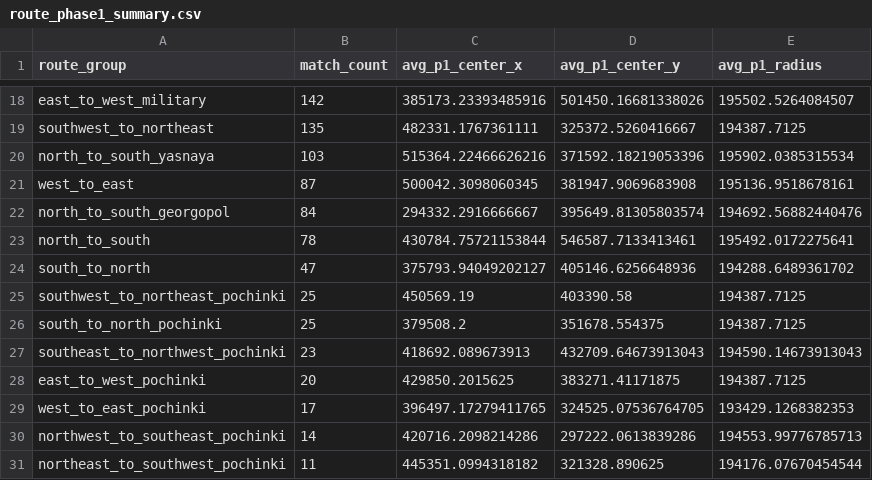
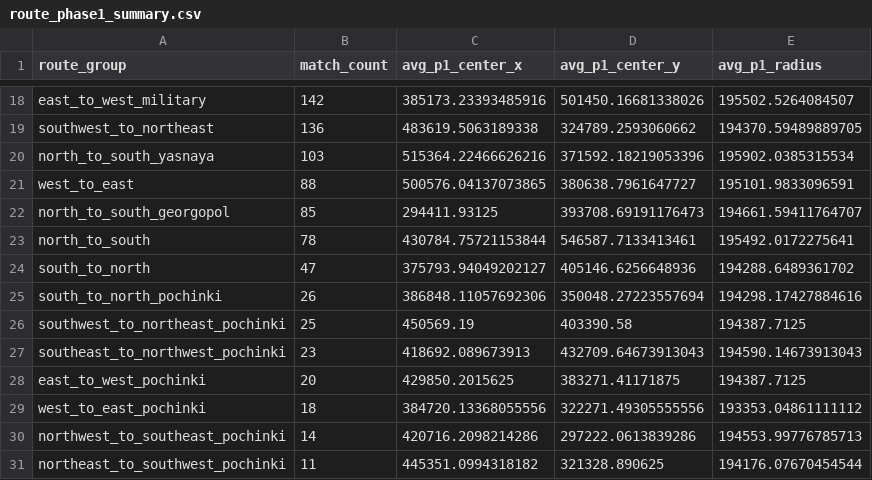
Before and after one commit to YeopSeung04/PUBG-Erangel-Circle-Predictor, a CSV file: data/processed/route_phase1_summary.csv, drawn as a sheet; only a part is shown, gaps mark what is left out; removed rows and columns are numbered as before the commit, all else as after; the diff covers the shown part only; the diff names each change by its address in the sheet, - before the commit and + after, or states it on an @@ line.

```diff
--- a/data/processed/route_phase1_summary.csv
+++ b/data/processed/route_phase1_summary.csv
-B19 (match_count): 135
+B19 (match_count): 136
-C19 (avg_p1_center_x): 482331.1767361111
+C19 (avg_p1_center_x): 483619.5063189338
-D19 (avg_p1_center_y): 325372.5260416667
+D19 (avg_p1_center_y): 324789.2593060662
-E19 (avg_p1_radius): 194387.7125
+E19 (avg_p1_radius): 194370.59489889705
-B21 (match_count): 87
+B21 (match_count): 88
-C21 (avg_p1_center_x): 500042.3098060345
+C21 (avg_p1_center_x): 500576.04137073865
-D21 (avg_p1_center_y): 381947.9069683908
+D21 (avg_p1_center_y): 380638.7961647727
-E21 (avg_p1_radius): 195136.9518678161
+E21 (avg_p1_radius): 195101.9833096591
-B22 (match_count): 84
+B22 (match_count): 85
-C22 (avg_p1_center_x): 294332.2916666667
+C22 (avg_p1_center_x): 294411.93125
-D22 (avg_p1_center_y): 395649.81305803574
+D22 (avg_p1_center_y): 393708.69191176473
-E22 (avg_p1_radius): 194692.56882440476
+E22 (avg_p1_radius): 194661.59411764707
+row 25: south_to_north_pochinki | 26 | 386848.11057692306 | 350048.27223557694 | 194298.17427884616
-row 26: south_to_north_pochinki | 25 | 379508.2 | 351678.554375 | 194387.7125
-B29 (match_count): 17
+B29 (match_count): 18
-C29 (avg_p1_center_x): 396497.17279411765
+C29 (avg_p1_center_x): 384720.13368055556
-D29 (avg_p1_center_y): 324525.07536764705
+D29 (avg_p1_center_y): 322271.49305555556
-E29 (avg_p1_radius): 193429.1268382353
+E29 (avg_p1_radius): 193353.04861111112
```
Also changed, not shown: 64 edited cells elsewhere in this file, 7 other files.
